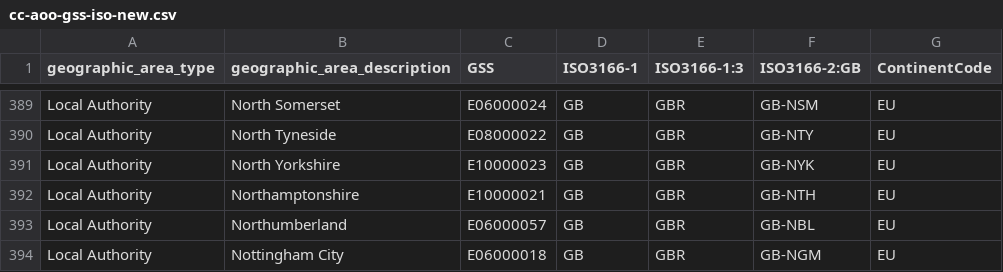
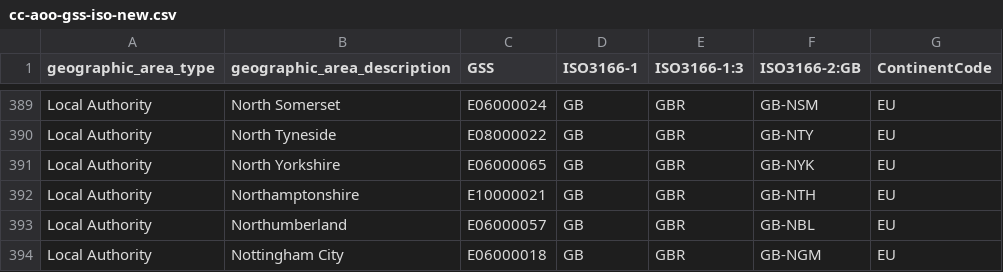
Before and after one commit to drkane/charity-lookups, a CSV file: cc-aoo-gss-iso-new.csv, drawn as a sheet; only a part is shown, gaps mark what is left out.

Commit message:
Update new code for North Yorkshire

```diff
--- a/cc-aoo-gss-iso-new.csv
+++ b/cc-aoo-gss-iso-new.csv
@@ -390,3 +390,3 @@ Local Authority,North Somerset,E06000024,GB,GBR,GB-NSM,EU
 Local Authority,North Tyneside,E08000022,GB,GBR,GB-NTY,EU
-Local Authority,North Yorkshire,E10000023,GB,GBR,GB-NYK,EU
+Local Authority,North Yorkshire,E06000065,GB,GBR,GB-NYK,EU
 Local Authority,Northamptonshire,E10000021,GB,GBR,GB-NTH,EU
```
